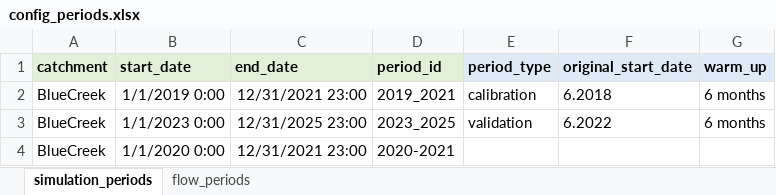
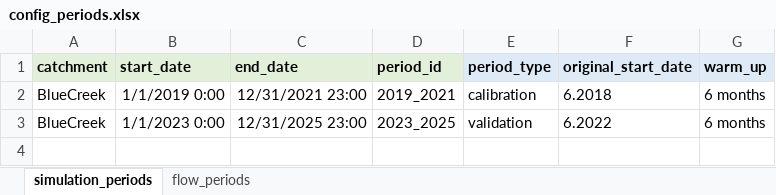
Before and after one commit to wayassirli/stepwise-calibration-protocol-pdm-hydrological-model, an Excel workbook: evaluation/config_periods.xlsx, sheet simulation_periods, drawn as a sheet; values as stored, in another font and other column widths than the file's, no borders; the diff names each change by its address in the sheet, - before the commit and + after, or states it on an @@ line.

```diff
--- a/evaluation/config_periods.xlsx (sheet simulation_periods)
+++ b/evaluation/config_periods.xlsx (sheet simulation_periods)
-row 4: BlueCreek | 1/1/2020 0:00 | 12/31/2021 23:00 | 2020-2021
```
Also changed, not shown: sheet flow_periods, simulation/config_simulations.xlsx, 29 other files.
